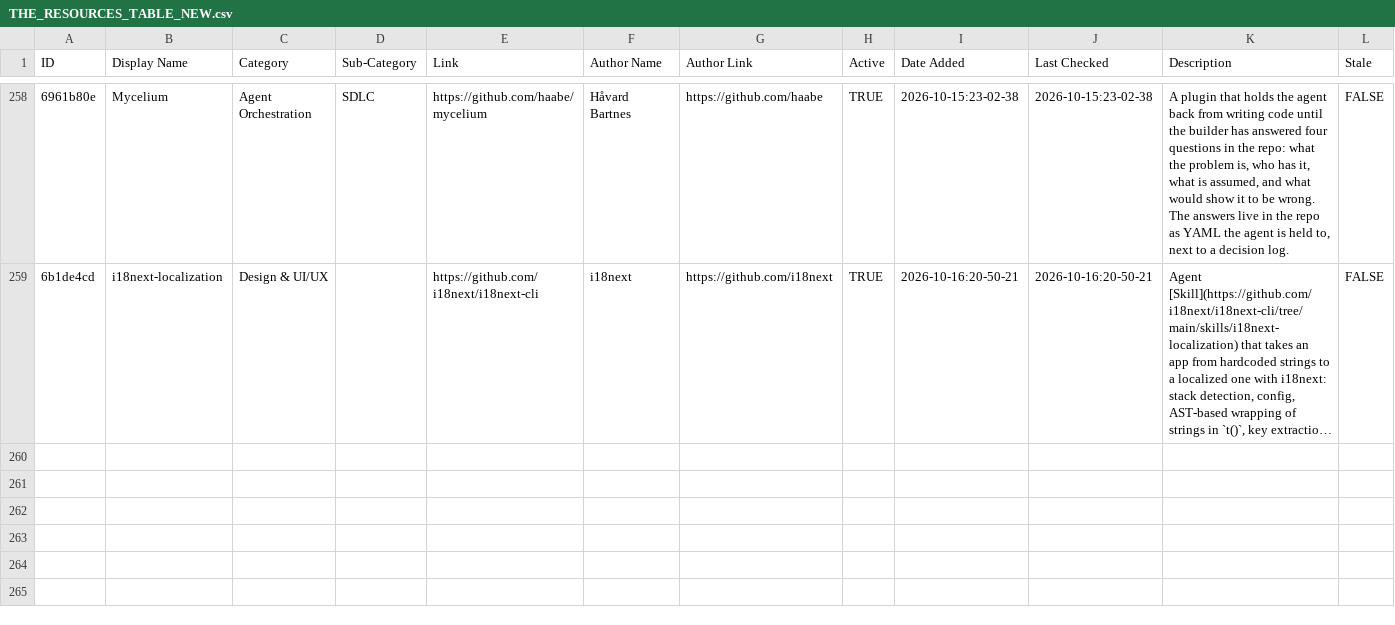
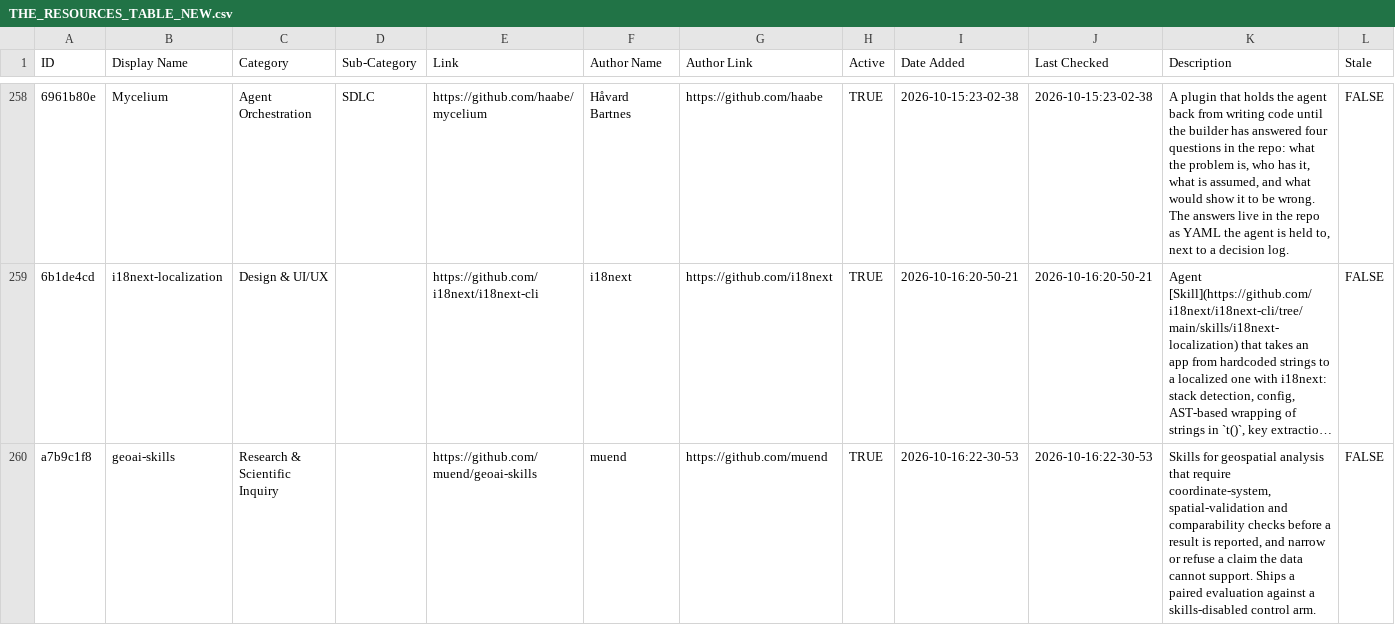
Before and after one commit to jqueryscript/awesome-claude-code, a CSV file: THE_RESOURCES_TABLE_NEW.csv, drawn as a sheet; only a part is shown, gaps mark what is left out; long unchanged cells end in …; the diff names each change by its address in the sheet, - before the commit and + after, or states it on an @@ line.

```diff
--- a/THE_RESOURCES_TABLE_NEW.csv
+++ b/THE_RESOURCES_TABLE_NEW.csv
+row 260: a7b9c1f8 | geoai-skills | Research & Scientific Inquiry |  | https://github.com/muend/geoai-skills | muend | https://github.com/muend | TRUE | 2026-10-16:22-30-53 | 2026-10-16:22-30-53 | Skills for geospatial analysis that require coordinate-system, spatial-validation and comparability checks before a result is reported, and narrow or refuse a claim the data cannot support. Ships a paired evaluation against a skills-disabled control arm. | FALSE
```
Also changed, not shown: 1 other file.
